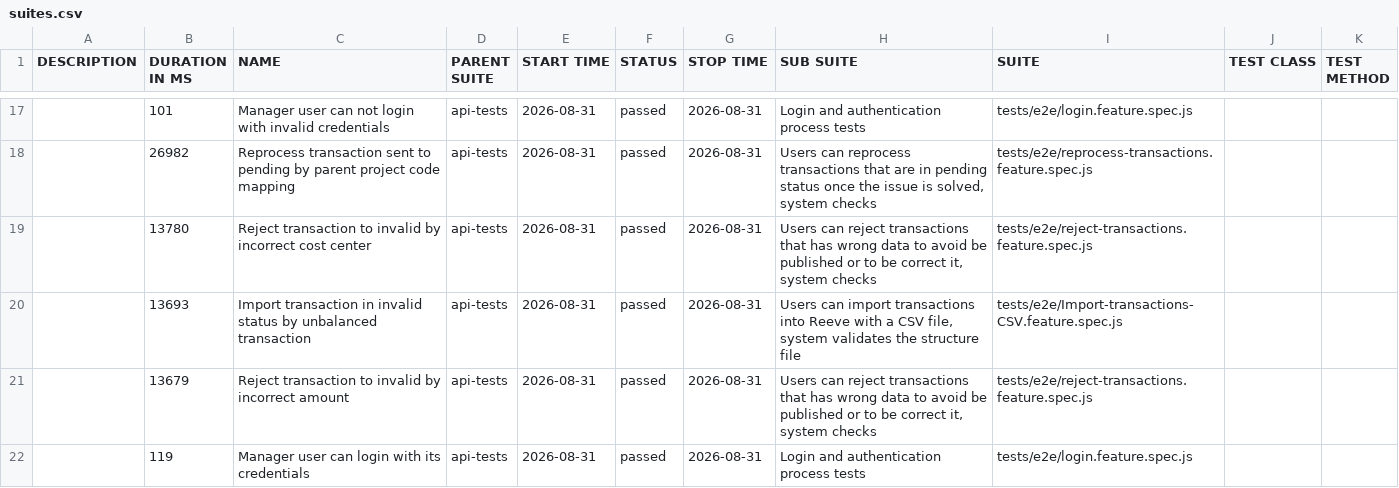
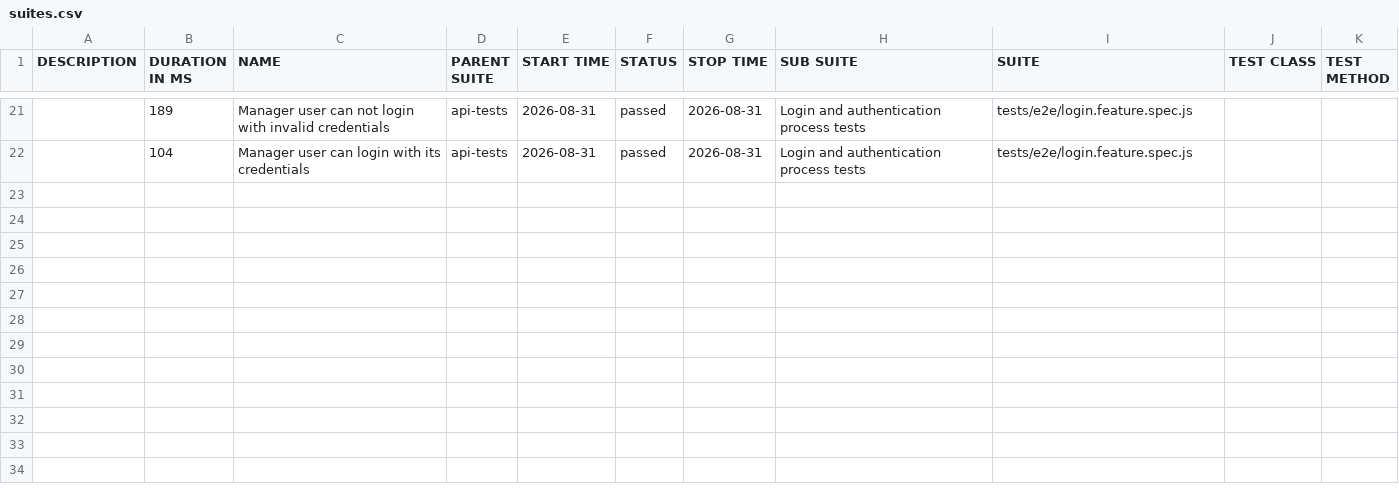
Before and after one commit to cardano-foundation/cf-reeve-application, a CSV file: allure-report/data/suites.csv, drawn as a sheet; only a part is shown, gaps mark what is left out; the diff covers the shown part only.

```diff
--- a/allure-report/data/suites.csv
+++ b/allure-report/data/suites.csv
@@ -17,6 +21,2 @@
-"","101","Manager user can not login with invalid credentials","api-tests","2026-08-31","passed","2026-08-31","Login and authentication process tests","tests/e2e/login.feature.spec.js","",""
-"","26982","Reprocess transaction sent to pending by parent project code mapping","api-tests","2026-08-31","passed","2026-08-31","Users can reprocess transactions that are in pending status once the issue is solved, system checks","tests/e2e/reprocess-transactions.feature.spec.js","",""
-"","13780","Reject transaction to invalid by incorrect cost center","api-tests","2026-08-31","passed","2026-08-31","Users can reject transactions that has wrong data to avoid be published or to be correct it, system checks","tests/e2e/reject-transactions.feature.spec.js","",""
-"","13693","Import transaction in invalid status by unbalanced transaction","api-tests","2026-08-31","passed","2026-08-31","Users can import transactions into Reeve with a CSV file, system validates the structure file","tests/e2e/Import-transactions-CSV.feature.spec.js","",""
-"","13679","Reject transaction to invalid by incorrect amount","api-tests","2026-08-31","passed","2026-08-31","Users can reject transactions that has wrong data to avoid be published or to be correct it, system checks","tests/e2e/reject-transactions.feature.spec.js","",""
-"","119","Manager user can login with its credentials","api-tests","2026-08-31","passed","2026-08-31","Login and authentication process tests","tests/e2e/login.feature.spec.js","",""
+"","189","Manager user can not login with invalid credentials","api-tests","2026-08-31","passed","2026-08-31","Login and authentication process tests","tests/e2e/login.feature.spec.js","",""
+"","104","Manager user can login with its credentials","api-tests","2026-08-31","passed","2026-08-31","Login and authentication process tests","tests/e2e/login.feature.spec.js","",""
```
Also changed, not shown: 6 added rows, 2 removed rows and 25 edited cells elsewhere in this file, 58 other files.
